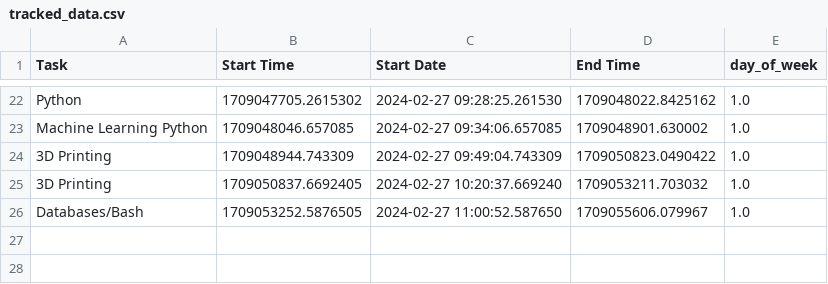
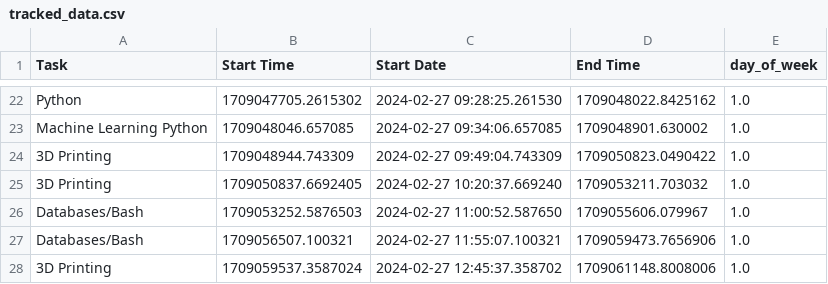
Before and after one commit to mrwoodzi/Data_Science_Certs_Progress, a CSV file: tracked_data.csv, drawn as a sheet; only a part is shown, gaps mark what is left out.

```diff
--- a/tracked_data.csv
+++ b/tracked_data.csv
@@ -25,2 +25,4 @@ Machine Learning Python,1709048046.657085,2024-02-27 09:34:06.657085,1709048901.
 3D Printing,1709050837.6692405,2024-02-27 10:20:37.669240,1709053211.703032,1.0
-Databases/Bash,1709053252.5876505,2024-02-27 11:00:52.587650,1709055606.079967,1.0
+Databases/Bash,1709053252.5876503,2024-02-27 11:00:52.587650,1709055606.079967,1.0
+Databases/Bash,1709056507.100321,2024-02-27 11:55:07.100321,1709059473.7656906,1.0
+3D Printing,1709059537.3587024,2024-02-27 12:45:37.358702,1709061148.8008006,1.0
```
Also changed, not shown: 3 other files.
